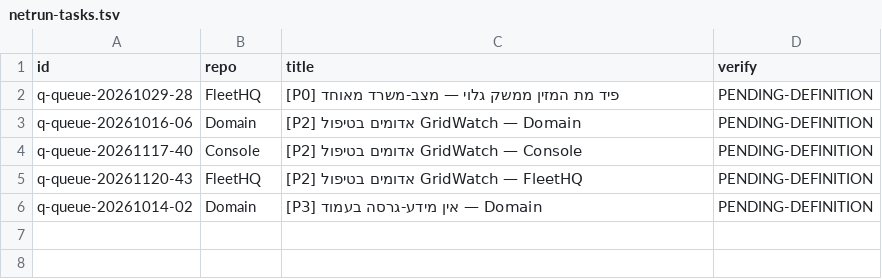
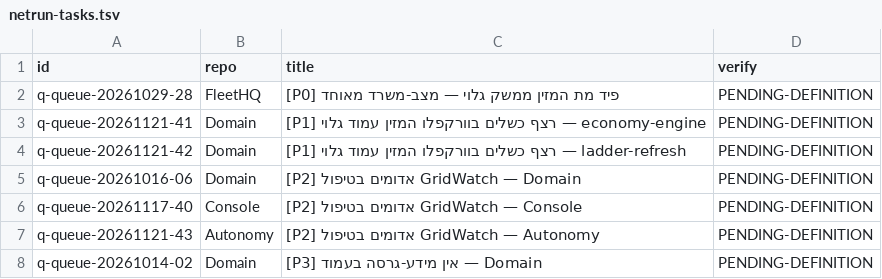
Before and after one commit to roshpinacare-sys/sovereign-runner-kit, a TSV file: state/netrun-tasks.tsv, drawn as a sheet.

Commit message:
netrun-loop: board refresh mapped=7 skipped=0 [skip ci]

```diff
--- a/state/netrun-tasks.tsv
+++ b/state/netrun-tasks.tsv
@@ -2,5 +2,7 @@ id	repo	title	verify
 q-queue-20261029-28	FleetHQ	[P0] פיד מת המזין ממשק גלוי — מצב-משרד מאוחד	PENDING-DEFINITION
+q-queue-20261121-41	Domain	[P1] רצף כשלים בוורקפלו המזין עמוד גלוי — economy-engine	PENDING-DEFINITION
+q-queue-20261121-42	Domain	[P1] רצף כשלים בוורקפלו המזין עמוד גלוי — ladder-refresh	PENDING-DEFINITION
 q-queue-20261016-06	Domain	[P2] אדומים בטיפול GridWatch — Domain	PENDING-DEFINITION
 q-queue-20261117-40	Console	[P2] אדומים בטיפול GridWatch — Console	PENDING-DEFINITION
-q-queue-20261120-43	FleetHQ	[P2] אדומים בטיפול GridWatch — FleetHQ	PENDING-DEFINITION
+q-queue-20261121-43	Autonomy	[P2] אדומים בטיפול GridWatch — Autonomy	PENDING-DEFINITION
 q-queue-20261014-02	Domain	[P3] אין מידע-גרסה בעמוד — Domain	PENDING-DEFINITION
```
Also changed, not shown: 1 other file.
